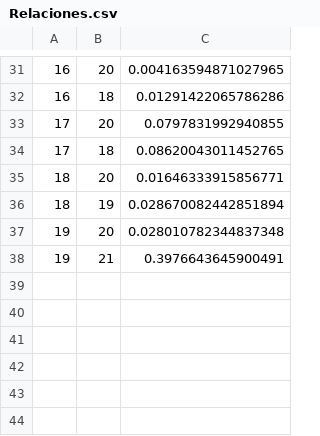
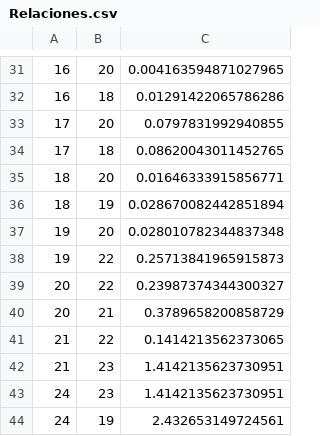
Before and after one commit to BalmyM4/ProyectoEDAII, a CSV file: Relaciones.csv, drawn as a sheet; only a part is shown, gaps mark what is left out; removed rows and columns are numbered as before the commit, all else as after; the diff names each change by its address in the sheet, - before the commit and + after, or states it on an @@ line.

```diff
--- a/Relaciones.csv
+++ b/Relaciones.csv
-row 38: 19 | 21 | 0.3976643645900491
+row 38: 19 | 22 | 0.25713841965915873
+row 39: 20 | 22 | 0.23987374344300327
+row 40: 20 | 21 | 0.3789658200858729
+row 41: 21 | 22 | 0.1414213562373065
+row 42: 21 | 23 | 1.4142135623730951
+row 43: 24 | 23 | 1.4142135623730951
+row 44: 24 | 19 | 2.432653149724561
```
Also changed, not shown: Sucursales.csv, 2 other files.
